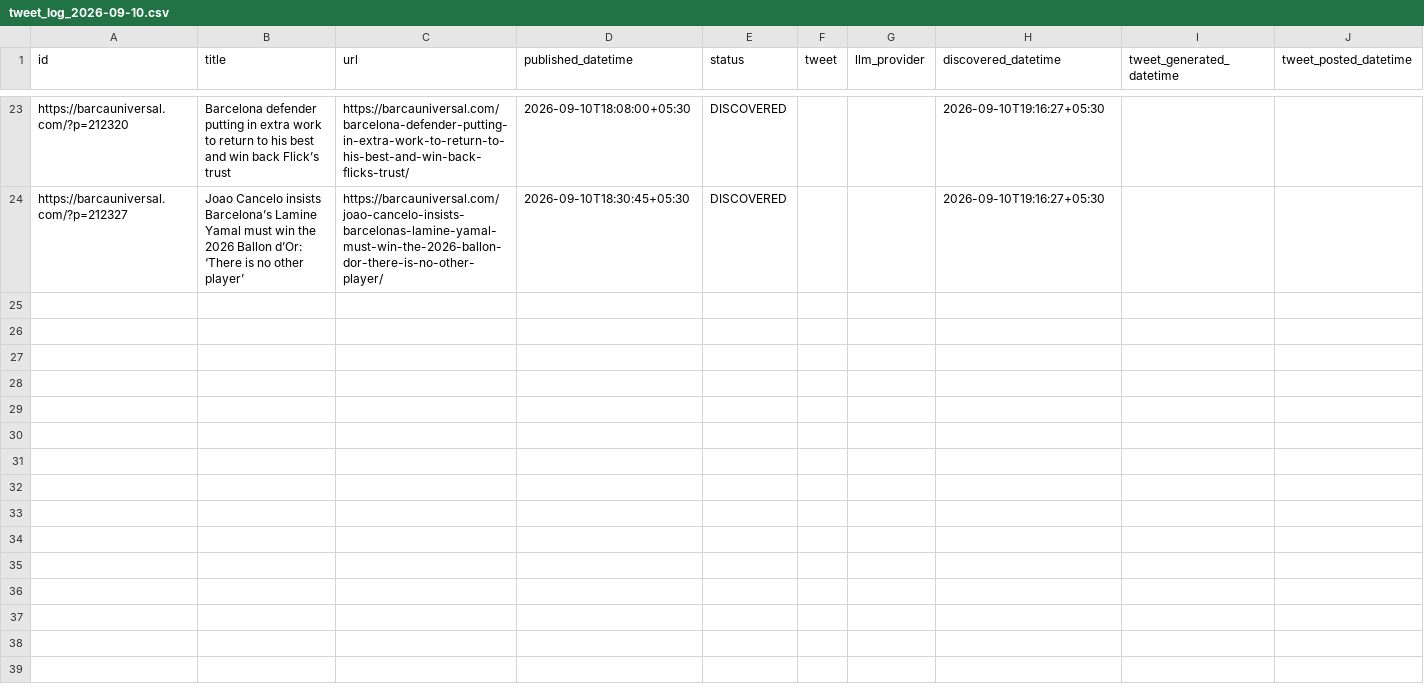
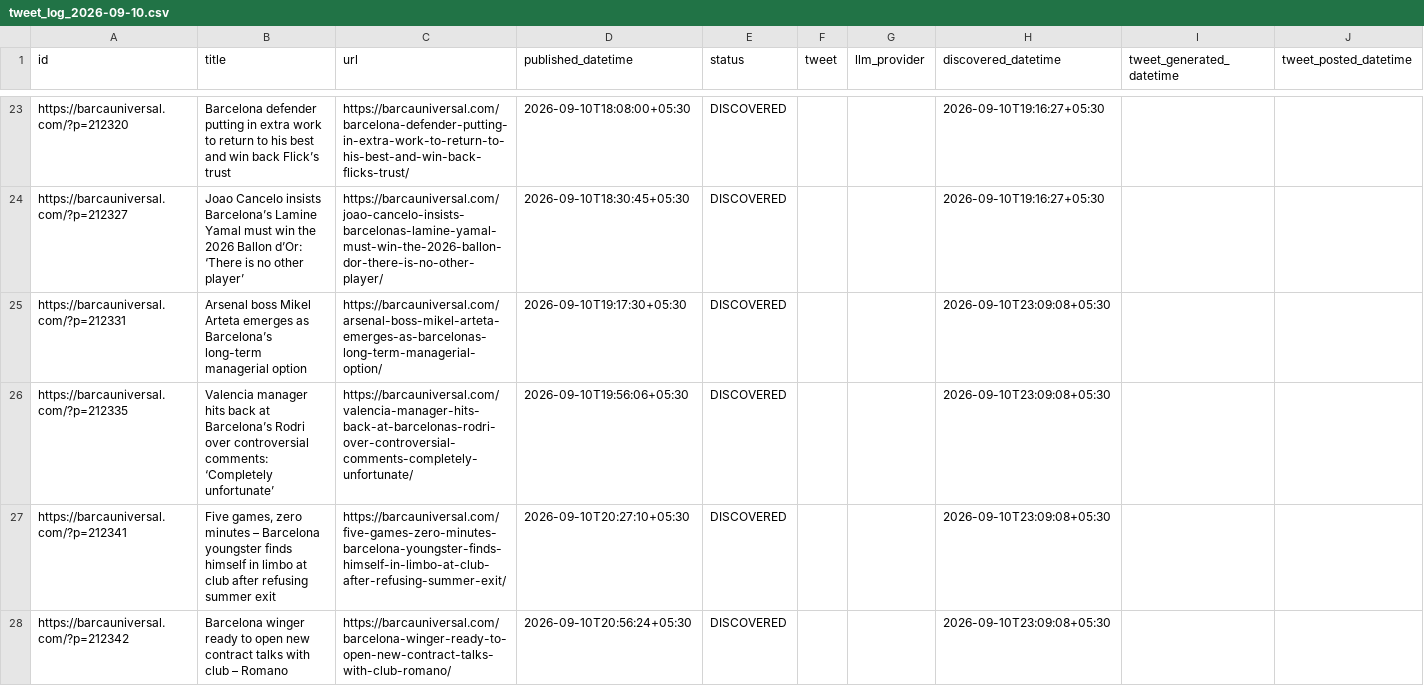
Before and after one commit to dinesh-kanakaraj/Kestrel, a CSV file: logs/tweet_log_2026-09-10.csv, drawn as a sheet; only a part is shown, gaps mark what is left out; the diff names each change by its address in the sheet, - before the commit and + after, or states it on an @@ line.

Commit message:
state: RSS watcher run 34509484086

```diff
--- a/logs/tweet_log_2026-09-10.csv
+++ b/logs/tweet_log_2026-09-10.csv
+row 25: https://barcauniversal.com/?p=212331 | Arsenal boss Mikel Arteta emerges as Barcelona’s long-term managerial option | https://barcauniversal.com/arsenal-boss-mikel-arteta-emerges-as-barcelonas-long-term-managerial-option/ | 2026-09-10T19:17:30+05:30 | DISCOVERED |  |  | 2026-09-10T23:09:08+05:30
+row 26: https://barcauniversal.com/?p=212335 | Valencia manager hits back at Barcelona’s Rodri over controversial comments: ‘Completely unfortunate’ | https://barcauniversal.com/valencia-manager-hits-back-at-barcelonas-rodri-over-controversial-comments-completely-unfortunate/ | 2026-09-10T19:56:06+05:30 | DISCOVERED |  |  | 2026-09-10T23:09:08+05:30
+row 27: https://barcauniversal.com/?p=212341 | Five games, zero minutes – Barcelona youngster finds himself in limbo at club after refusing summer exit | https://barcauniversal.com/five-games-zero-minutes-barcelona-youngster-finds-himself-in-limbo-at-club-after-refusing-summer-exit/ | 2026-09-10T20:27:10+05:30 | DISCOVERED |  |  | 2026-09-10T23:09:08+05:30
+row 28: https://barcauniversal.com/?p=212342 | Barcelona winger ready to open new contract talks with club – Romano | https://barcauniversal.com/barcelona-winger-ready-to-open-new-contract-talks-with-club-romano/ | 2026-09-10T20:56:24+05:30 | DISCOVERED |  |  | 2026-09-10T23:09:08+05:30
```
